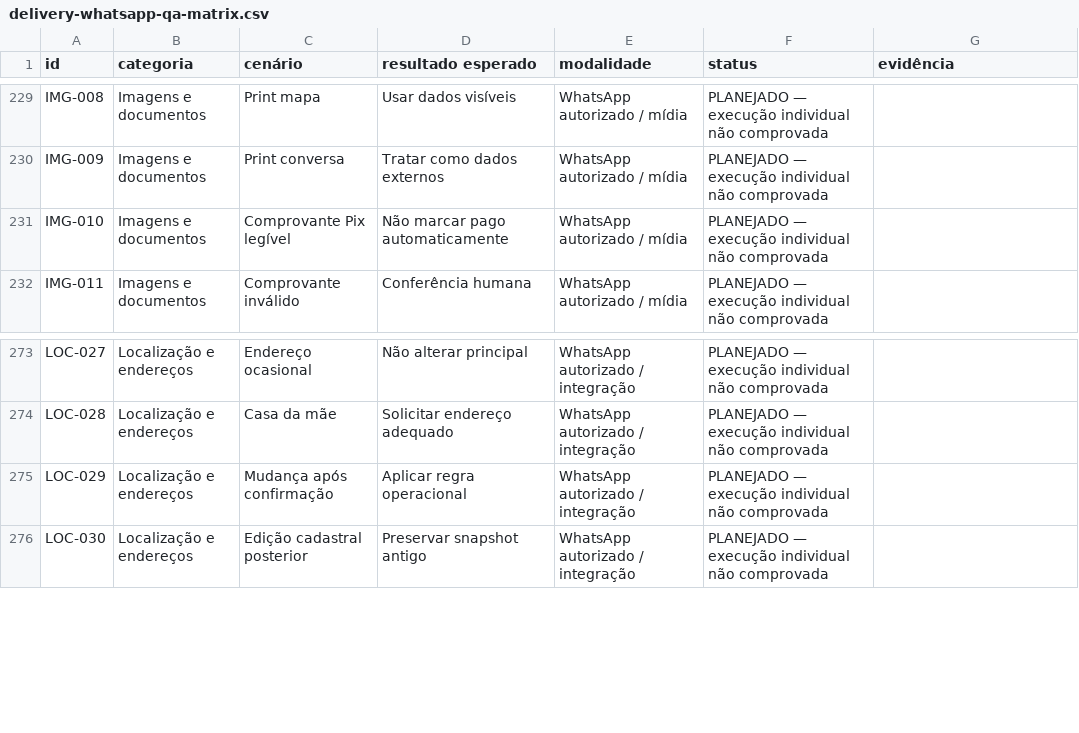
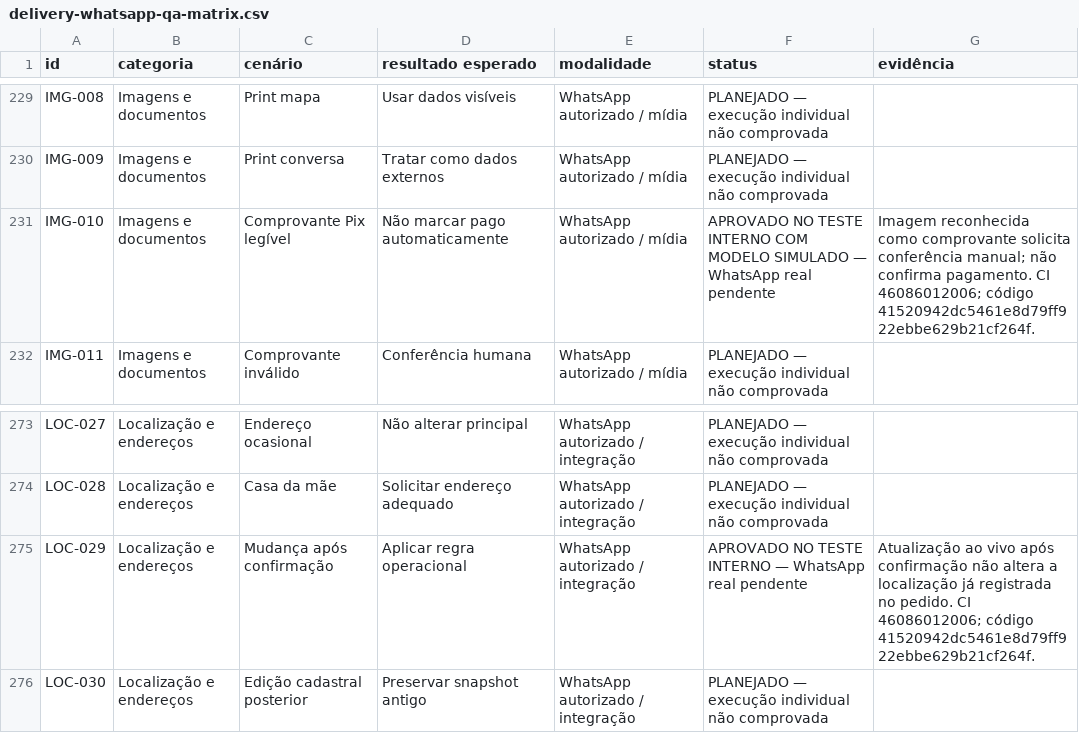
Before and after one commit to QGBALTIGO/orion-assistente, a CSV file: docs/delivery-whatsapp-qa-matrix.csv, drawn as a sheet; only a part is shown, gaps mark what is left out; the diff covers the shown part only.

```diff
--- a/docs/delivery-whatsapp-qa-matrix.csv
+++ b/docs/delivery-whatsapp-qa-matrix.csv
@@ -230,3 +230,3 @@
 "IMG-009";"Imagens e documentos";"Print conversa";"Tratar como dados externos";"WhatsApp autorizado / mídia";"PLANEJADO — execução individual não comprovada";""
-"IMG-010";"Imagens e documentos";"Comprovante Pix legível";"Não marcar pago automaticamente";"WhatsApp autorizado / mídia";"PLANEJADO — execução individual não comprovada";""
+"IMG-010";"Imagens e documentos";"Comprovante Pix legível";"Não marcar pago automaticamente";"WhatsApp autorizado / mídia";"APROVADO NO TESTE INTERNO COM MODELO SIMULADO — WhatsApp real pendente";"Imagem reconhecida como comprovante solicita conferência manual; não confirma pagamento. CI 46086012006; código 41520942dc5461e8d79ff922ebbe629b21cf264f."
 "IMG-011";"Imagens e documentos";"Comprovante inválido";"Conferência humana";"WhatsApp autorizado / mídia";"PLANEJADO — execução individual não comprovada";""
@@ -274,3 +274,3 @@
 "LOC-028";"Localização e endereços";"Casa da mãe";"Solicitar endereço adequado";"WhatsApp autorizado / integração";"PLANEJADO — execução individual não comprovada";""
-"LOC-029";"Localização e endereços";"Mudança após confirmação";"Aplicar regra operacional";"WhatsApp autorizado / integração";"PLANEJADO — execução individual não comprovada";""
+"LOC-029";"Localização e endereços";"Mudança após confirmação";"Aplicar regra operacional";"WhatsApp autorizado / integração";"APROVADO NO TESTE INTERNO — WhatsApp real pendente";"Atualização ao vivo após confirmação não altera a localização já registrada no pedido. CI 46086012006; código 41520942dc5461e8d79ff922ebbe629b21cf264f."
 "LOC-030";"Localização e endereços";"Edição cadastral posterior";"Preservar snapshot antigo";"WhatsApp autorizado / integração";"PLANEJADO — execução individual não comprovada";""
```
Also changed, not shown: 18 edited cells elsewhere in this file, 1 other file.
